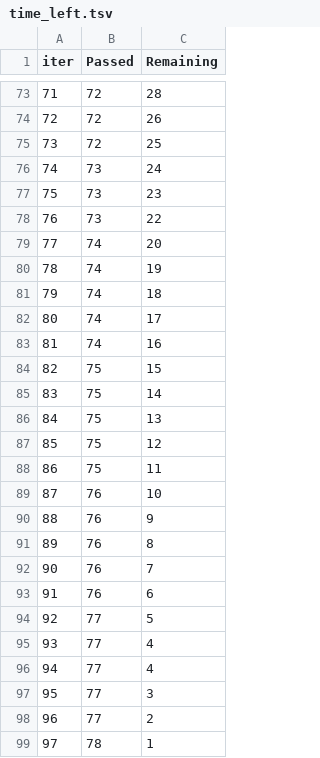
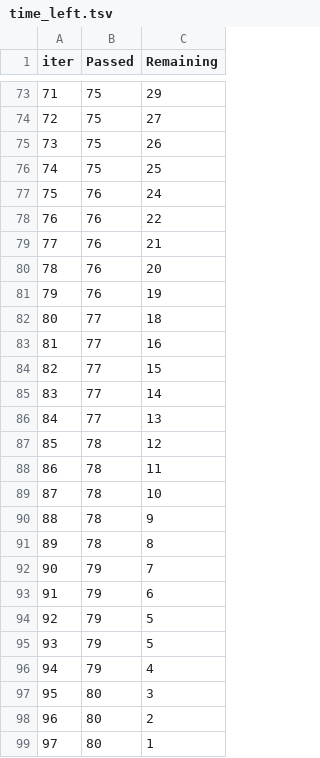
Before and after one commit to ahzs645/aethdata-analysis, a TSV file: EC HIPS/catboost_info/time_left.tsv, drawn as a sheet; only a part is shown, gaps mark what is left out; the diff covers the shown part only.

```diff
--- a/EC HIPS/catboost_info/time_left.tsv
+++ b/EC HIPS/catboost_info/time_left.tsv
@@ -73,27 +73,27 @@ iter	Passed	Remaining
-71	72	28
-72	72	26
-73	72	25
-74	73	24
-75	73	23
-76	73	22
-77	74	20
-78	74	19
-79	74	18
-80	74	17
-81	74	16
-82	75	15
-83	75	14
-84	75	13
-85	75	12
-86	75	11
-87	76	10
-88	76	9
-89	76	8
-90	76	7
-91	76	6
-92	77	5
-93	77	4
-94	77	4
-95	77	3
-96	77	2
-97	78	1
+71	75	29
+72	75	27
+73	75	26
+74	75	25
+75	76	24
+76	76	22
+77	76	21
+78	76	20
+79	76	19
+80	77	18
+81	77	16
+82	77	15
+83	77	14
+84	77	13
+85	78	12
+86	78	11
+87	78	10
+88	78	9
+89	78	8
+90	79	7
+91	79	6
+92	79	5
+93	79	5
+94	79	4
+95	80	3
+96	80	2
+97	80	1
```
Also changed, not shown: 144 edited cells elsewhere in this file, 4 other files.
